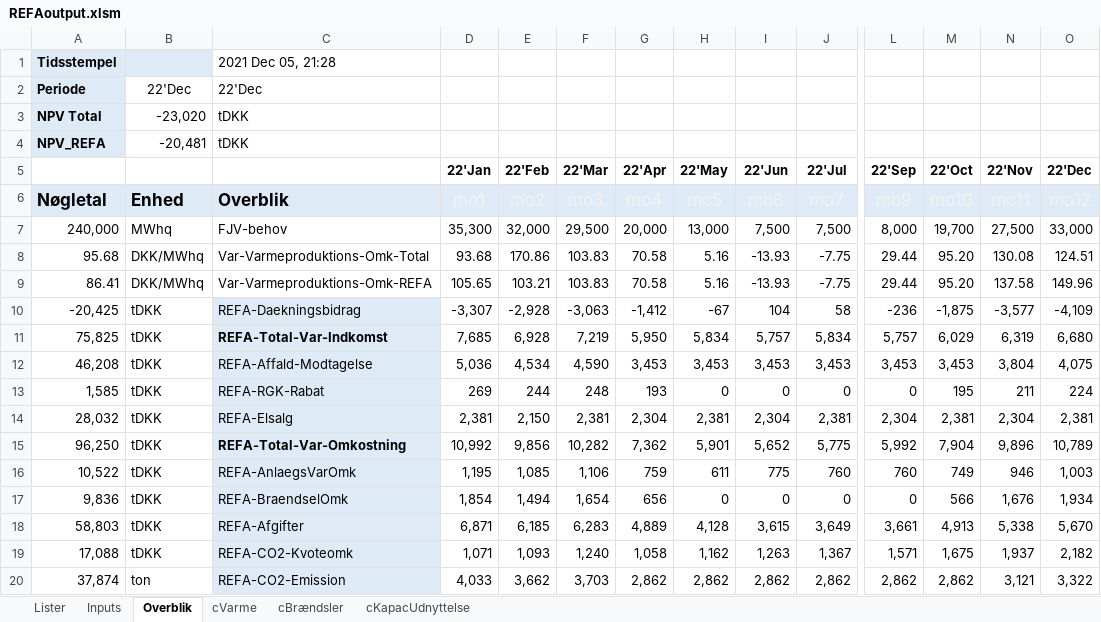
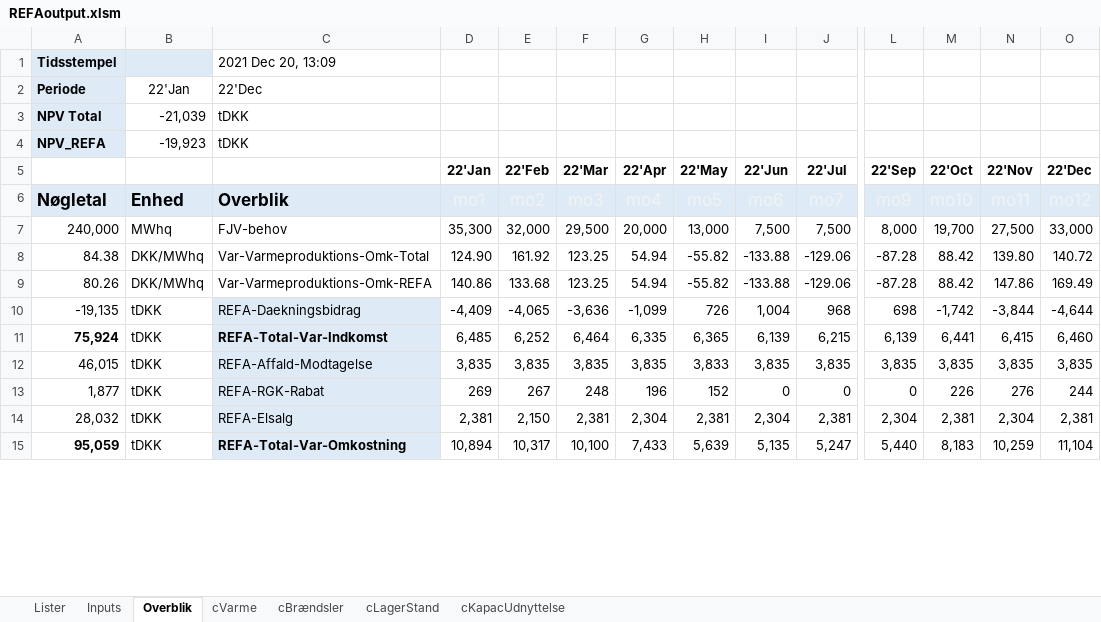
Before and after one commit to AddedValues/REFA_Affald, an Excel workbook: GAMS/REFAoutput.xlsm, sheet Overblik, drawn as a sheet; only a part is shown, gaps mark what is left out; values as stored, in another font and other column widths than the file's, no borders; conditional formats not drawn; removed rows and columns are numbered as before the commit, all else as after; rows hold the shown columns only; the diff covers the shown part only; the diff names each change by its address in the sheet, - before the commit and + after, or states it on an @@ line.

```diff
--- a/GAMS/REFAoutput.xlsm (sheet Overblik)
+++ b/GAMS/REFAoutput.xlsm (sheet Overblik)
+sheet tab: cLagerStand
-C1: 2021 Dec 05, 21:28
+C1: 2021 Dec 20, 13:09
-B2: 22'Dec
+B2: 22'Jan
-B3: -23,020
+B3: -21,039
-B4: -20,481
+B4: -19,923
-row 8: 95.68 | DKK/MWhq | Var-Varmeproduktions-Omk-Total | 93.68 | 170.86 | 103.83 | 70.58 | 5.16 | -13.93 | -7.75 | 29.44 | 95.20 | 130.08 | 124.51
-row 9: 86.41 | DKK/MWhq | Var-Varmeproduktions-Omk-REFA | 105.65 | 103.21 | 103.83 | 70.58 | 5.16 | -13.93 | -7.75 | 29.44 | 95.20 | 137.58 | 149.96
-row 10: -20,425 | tDKK | REFA-Daekningsbidrag | -3,307 | -2,928 | -3,063 | -1,412 | -67 | 104 | 58 | -236 | -1,875 | -3,577 | -4,109
-row 11: 75,825 | tDKK | REFA-Total-Var-Indkomst | 7,685 | 6,928 | 7,219 | 5,950 | 5,834 | 5,757 | 5,834 | 5,757 | 6,029 | 6,319 | 6,680
-row 12: 46,208 | tDKK | REFA-Affald-Modtagelse | 5,036 | 4,534 | 4,590 | 3,453 | 3,453 | 3,453 | 3,453 | 3,453 | 3,453 | 3,804 | 4,075
+row 8: 84.38 | DKK/MWhq | Var-Varmeproduktions-Omk-Total | 124.90 | 161.92 | 123.25 | 54.94 | -55.82 | -133.88 | -129.06 | -87.28 | 88.42 | 139.80 | 140.72
+row 9: 80.26 | DKK/MWhq | Var-Varmeproduktions-Omk-REFA | 140.86 | 133.68 | 123.25 | 54.94 | -55.82 | -133.88 | -129.06 | -87.28 | 88.42 | 147.86 | 169.49
+row 10: -19,135 | tDKK | REFA-Daekningsbidrag | -4,409 | -4,065 | -3,636 | -1,099 | 726 | 1,004 | 968 | 698 | -1,742 | -3,844 | -4,644
+row 11: 75,924 | tDKK | REFA-Total-Var-Indkomst | 6,485 | 6,252 | 6,464 | 6,335 | 6,365 | 6,139 | 6,215 | 6,139 | 6,441 | 6,415 | 6,460
+row 12: 46,015 | tDKK | REFA-Affald-Modtagelse | 3,835 | 3,835 | 3,835 | 3,835 | 3,833 | 3,835 | 3,835 | 3,835 | 3,835 | 3,835 | 3,835
-A13: 1,585
+A13: 1,877
-E13 (22'Feb): 244
+E13 (22'Feb): 267
-G13 (22'Apr): 193
+G13 (22'Apr): 196
-H13 (22'May): 0
+H13 (22'May): 152
-M13 (22'Oct): 195
+M13 (22'Oct): 226
-N13 (22'Nov): 211
+N13 (22'Nov): 276
-O13 (22'Dec): 224
+O13 (22'Dec): 244
-row 15: 96,250 | tDKK | REFA-Total-Var-Omkostning | 10,992 | 9,856 | 10,282 | 7,362 | 5,901 | 5,652 | 5,775 | 5,992 | 7,904 | 9,896 | 10,789
-row 16: 10,522 | tDKK | REFA-AnlaegsVarOmk | 1,195 | 1,085 | 1,106 | 759 | 611 | 775 | 760 | 760 | 749 | 946 | 1,003
-row 17: 9,836 | tDKK | REFA-BraendselOmk | 1,854 | 1,494 | 1,654 | 656 | 0 | 0 | 0 | 0 | 566 | 1,676 | 1,934
-row 18: 58,803 | tDKK | REFA-Afgifter | 6,871 | 6,185 | 6,283 | 4,889 | 4,128 | 3,615 | 3,649 | 3,661 | 4,913 | 5,338 | 5,670
-row 19: 17,088 | tDKK | REFA-CO2-Kvoteomk | 1,071 | 1,093 | 1,240 | 1,058 | 1,162 | 1,263 | 1,367 | 1,571 | 1,675 | 1,937 | 2,182
-row 20: 37,874 | ton | REFA-CO2-Emission | 4,033 | 3,662 | 3,703 | 2,862 | 2,862 | 2,862 | 2,862 | 2,862 | 2,862 | 3,121 | 3,322
+row 15: 95,059 | tDKK | REFA-Total-Var-Omkostning | 10,894 | 10,317 | 10,100 | 7,433 | 5,639 | 5,135 | 5,247 | 5,440 | 8,183 | 10,259 | 11,104
```
Also changed, not shown: 93 added rows, 18 removed rows, 92 edited cells and cell formats elsewhere in this sheet, sheet Inputs, formulas that keep their value, charts or pictures, GAMS/REFAinputM.xlsm, 1 other file.
